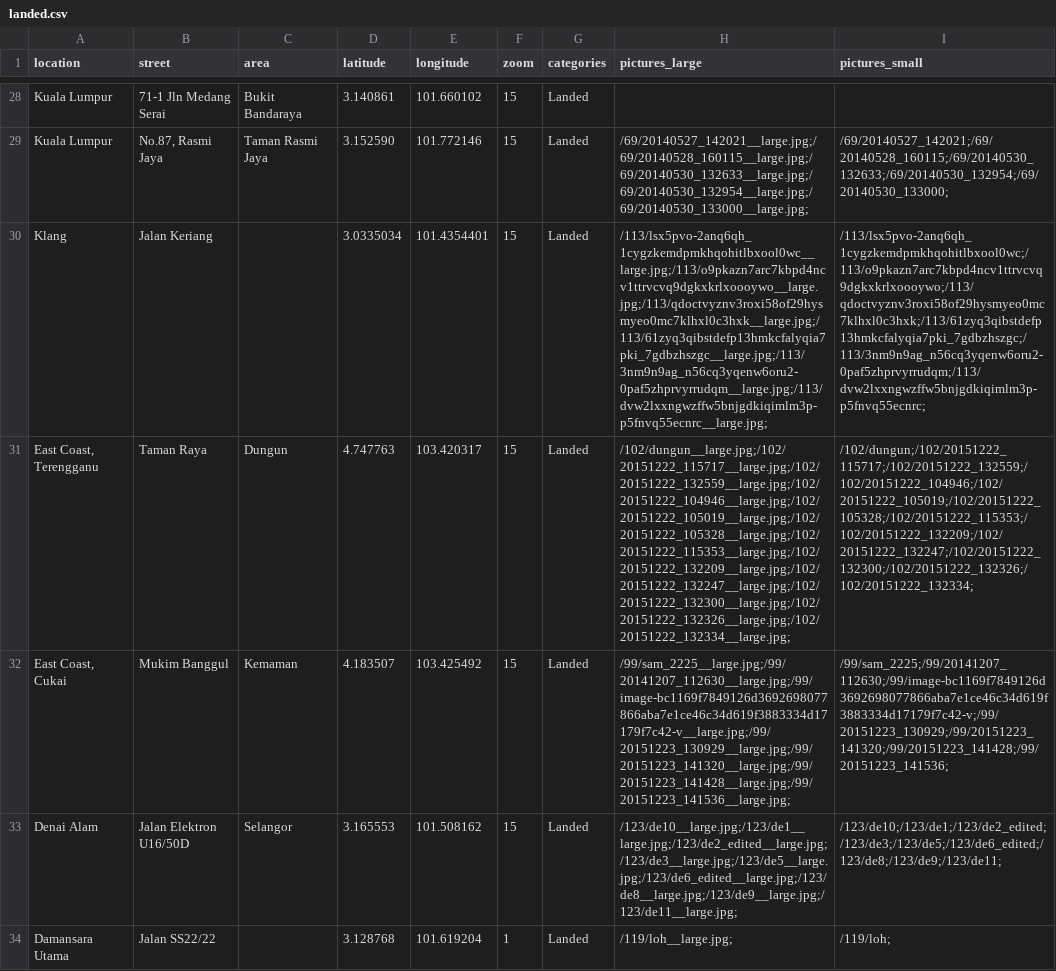
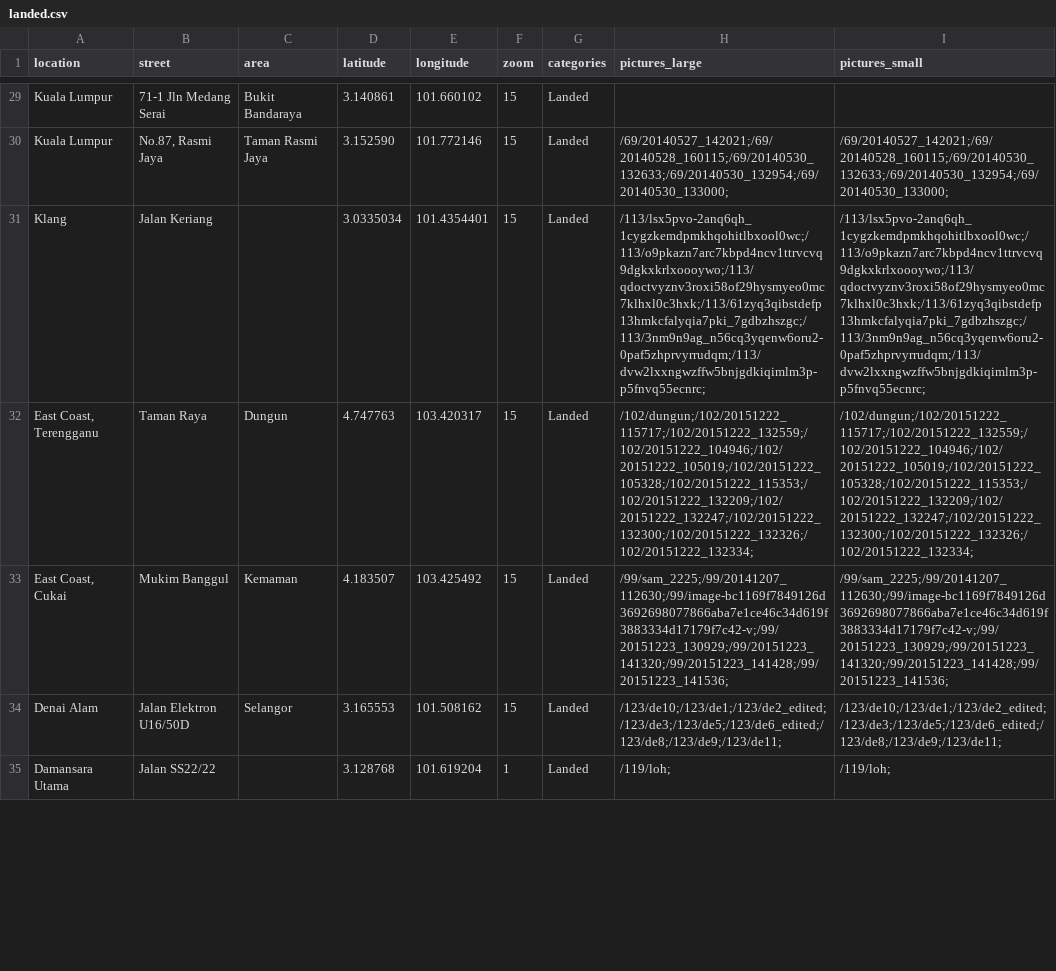
Before and after one commit to franzos/germanwindows.com.my, a CSV file: _data/landed.csv, drawn as a sheet; only a part is shown, gaps mark what is left out; addresses are those after the commit; the diff covers the shown part only; the diff names each change by its address in the sheet, - before the commit and + after, or states it on an @@ line.

```diff
--- a/_data/landed.csv
+++ b/_data/landed.csv
-H30 (pictures_large): /69/20140527_142021__large.jpg;/69/20140528_160115__large.jpg;/69/20140530_132633__large.jpg;/69/20140530_132954__large.jpg;/69/20140530_133000__large.jpg;
+H30 (pictures_large): /69/20140527_142021;/69/20140528_160115;/69/20140530_132633;/69/20140530_132954;/69/20140530_133000;
-H31 (pictures_large): /113/lsx5pvo-2anq6qh_1cygzkemdpmkhqohitlbxool0wc__large.jpg;/113/o9pkazn7arc7kbpd4ncv1ttrvcvq9dgkxkrlxoooywo__large.jpg;/113/qdoctvyznv3roxi58of29hysmyeo0mc7klhxl0c3hxk__large.jpg;/113/61zyq3qibstdefp13hmkcfalyqia7pki_7gdbzhszgc__large.jpg;/113/3nm9n9ag_n56cq3yqenw6oru2-0paf5zhprvyrrudqm__large.jpg;/113/dvw2lxxngwzffw5bnjgdkiqimlm3p-p5fnvq55ecnrc__large.jpg;
+H31 (pictures_large): /113/lsx5pvo-2anq6qh_1cygzkemdpmkhqohitlbxool0wc;/113/o9pkazn7arc7kbpd4ncv1ttrvcvq9dgkxkrlxoooywo;/113/qdoctvyznv3roxi58of29hysmyeo0mc7klhxl0c3hxk;/113/61zyq3qibstdefp13hmkcfalyqia7pki_7gdbzhszgc;/113/3nm9n9ag_n56cq3yqenw6oru2-0paf5zhprvyrrudqm;/113/dvw2lxxngwzffw5bnjgdkiqimlm3p-p5fnvq55ecnrc;
-H32 (pictures_large): /102/dungun__large.jpg;/102/20151222_115717__large.jpg;/102/20151222_132559__large.jpg;/102/20151222_104946__large.jpg;/102/20151222_105019__large.jpg;/102/20151222_105328__large.jpg;/102/20151222_115353__large.jpg;/102/20151222_132209__large.jpg;/102/20151222_132247__large.jpg;/102/20151222_132300__large.jpg;/102/20151222_132326__large.jpg;/102/20151222_132334__large.jpg;
+H32 (pictures_large): /102/dungun;/102/20151222_115717;/102/20151222_132559;/102/20151222_104946;/102/20151222_105019;/102/20151222_105328;/102/20151222_115353;/102/20151222_132209;/102/20151222_132247;/102/20151222_132300;/102/20151222_132326;/102/20151222_132334;
-H33 (pictures_large): /99/sam_2225__large.jpg;/99/20141207_112630__large.jpg;/99/image-bc1169f7849126d3692698077866aba7e1ce46c34d619f3883334d17179f7c42-v__large.jpg;/99/20151223_130929__large.jpg;/99/20151223_141320__large.jpg;/99/20151223_141428__large.jpg;/99/20151223_141536__large.jpg;
+H33 (pictures_large): /99/sam_2225;/99/20141207_112630;/99/image-bc1169f7849126d3692698077866aba7e1ce46c34d619f3883334d17179f7c42-v;/99/20151223_130929;/99/20151223_141320;/99/20151223_141428;/99/20151223_141536;
-H34 (pictures_large): /123/de10__large.jpg;/123/de1__large.jpg;/123/de2_edited__large.jpg;/123/de3__large.jpg;/123/de5__large.jpg;/123/de6_edited__large.jpg;/123/de8__large.jpg;/123/de9__large.jpg;/123/de11__large.jpg;
+H34 (pictures_large): /123/de10;/123/de1;/123/de2_edited;/123/de3;/123/de5;/123/de6_edited;/123/de8;/123/de9;/123/de11;
-H35 (pictures_large): /119/loh__large.jpg;
+H35 (pictures_large): /119/loh;
```
Also changed, not shown: 2 added rows, 1 removed row and 30 edited cells elsewhere in this file, _data/commercial.csv, _data/condo.csv, 1 other file.
